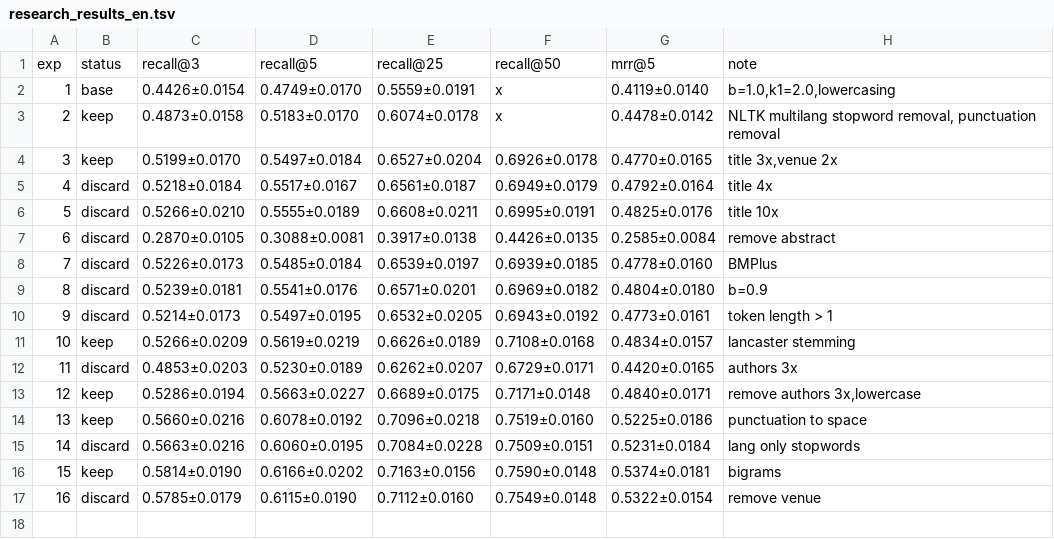
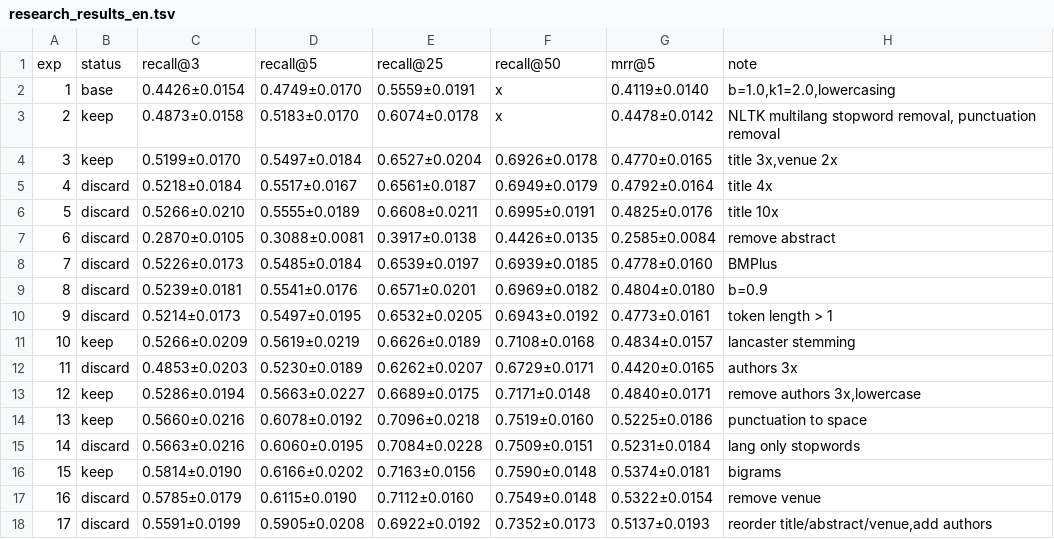
Before and after one commit to mattiaskvist/check-that-clef-2026, a TSV file: manual_research/research_results_en.tsv, drawn as a sheet; the diff names each change by its address in the sheet, - before the commit and + after, or states it on an @@ line.

Commit message:
exp 17: reorder title/abstract/venue, add authors

```diff
--- a/manual_research/research_results_en.tsv
+++ b/manual_research/research_results_en.tsv
+row 18: 17 | discard | 0.5591±0.0199 | 0.5905±0.0208 | 0.6922±0.0192 | 0.7352±0.0173 | 0.5137±0.0193 | reorder title/abstract/venue,add authors
```
Also changed, not shown: manual_research/research_results_de.tsv, 1 other file.
